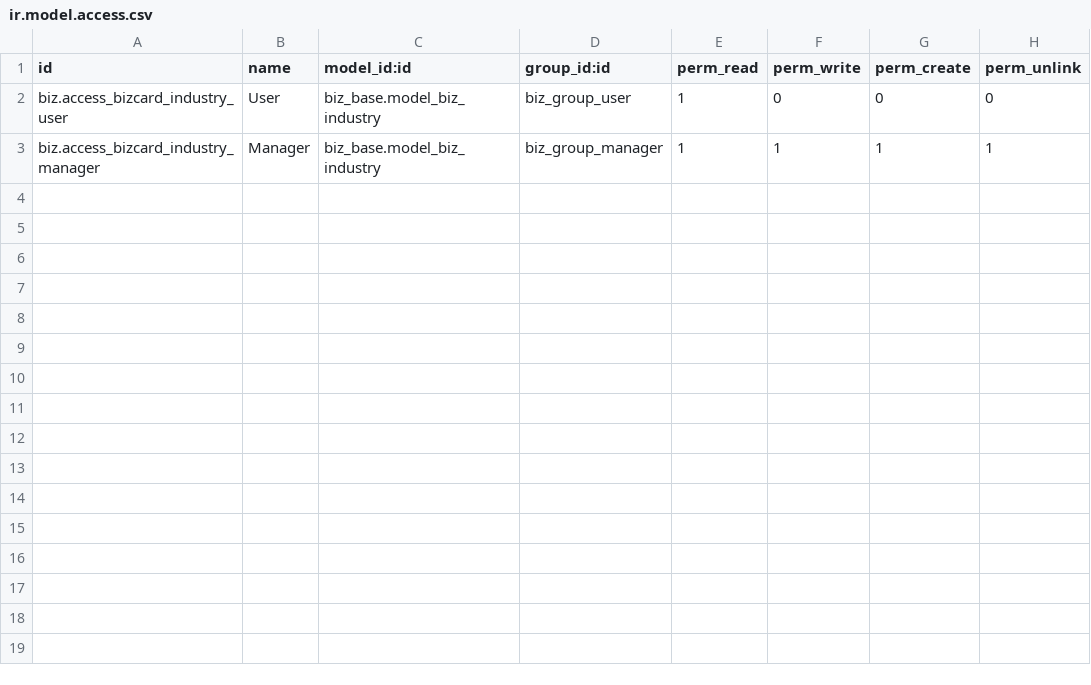
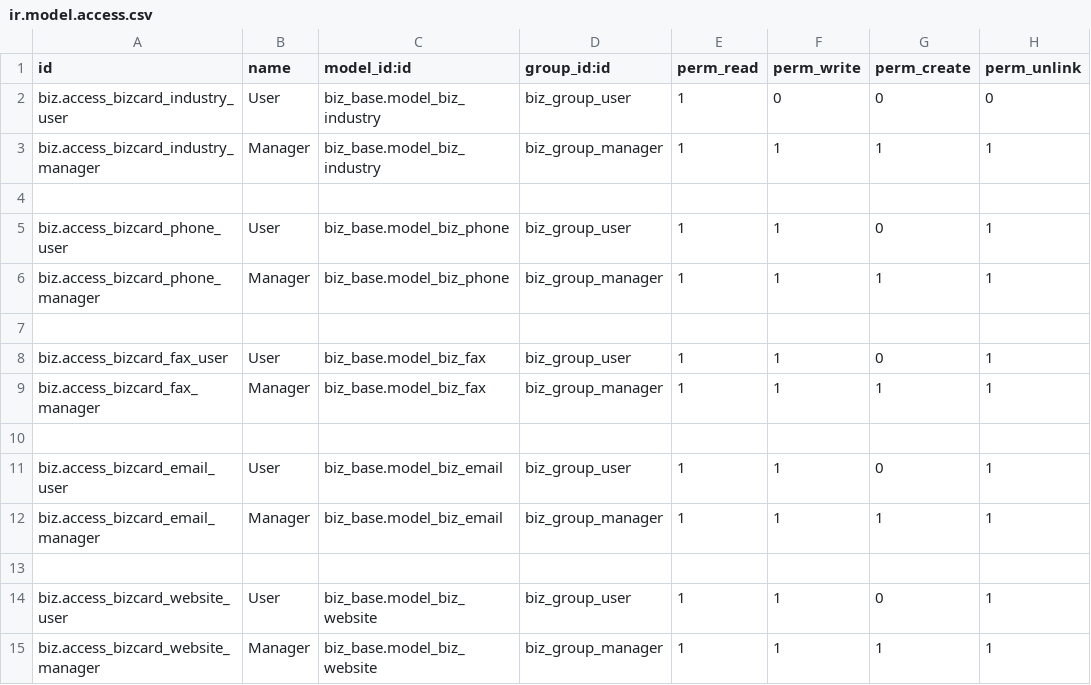
Before and after one commit to T4Tekco/Odoo, a CSV file: biz_base/security/ir.model.access.csv, drawn as a sheet.

Commit message:
add business logic

```diff
--- a/biz_base/security/ir.model.access.csv
+++ b/biz_base/security/ir.model.access.csv
@@ -3 +3,13 @@ biz.access_bizcard_industry_user,User,biz_base.model_biz_industry,biz_group_user
 biz.access_bizcard_industry_manager,Manager,biz_base.model_biz_industry,biz_group_manager,1,1,1,1
+
+biz.access_bizcard_phone_user,User,biz_base.model_biz_phone,biz_group_user,1,1,0,1
+biz.access_bizcard_phone_manager,Manager,biz_base.model_biz_phone,biz_group_manager,1,1,1,1
+
+biz.access_bizcard_fax_user,User,biz_base.model_biz_fax,biz_group_user,1,1,0,1
+biz.access_bizcard_fax_manager,Manager,biz_base.model_biz_fax,biz_group_manager,1,1,1,1
+
+biz.access_bizcard_email_user,User,biz_base.model_biz_email,biz_group_user,1,1,0,1
+biz.access_bizcard_email_manager,Manager,biz_base.model_biz_email,biz_group_manager,1,1,1,1
+
+biz.access_bizcard_website_user,User,biz_base.model_biz_website,biz_group_user,1,1,0,1
+biz.access_bizcard_website_manager,Manager,biz_base.model_biz_website,biz_group_manager,1,1,1,1
```
